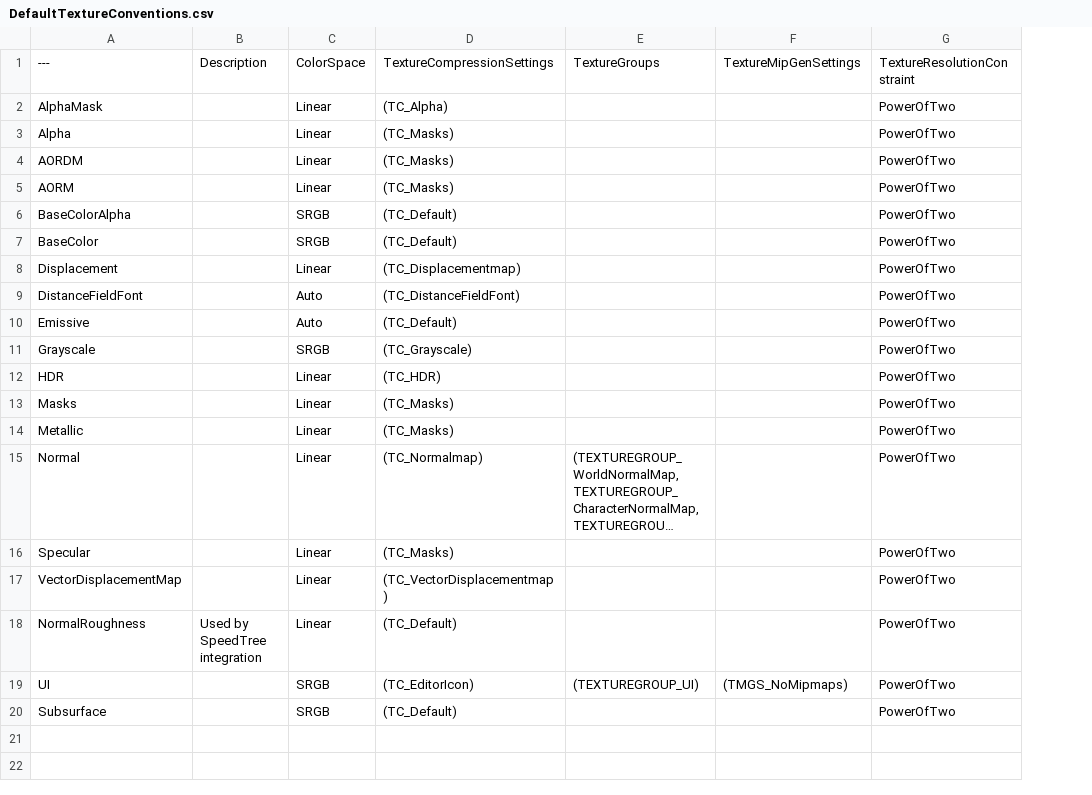
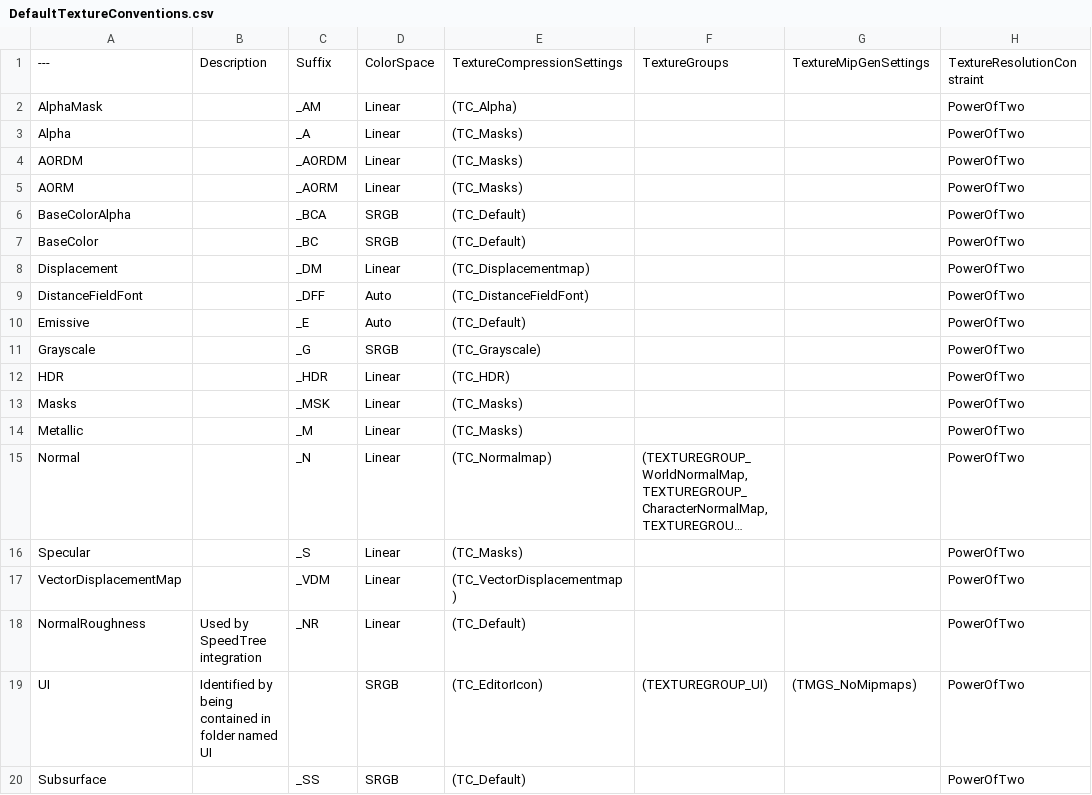
Before and after one commit to realityforge/RuleRanger, a CSV file: SourceContent/Texture/DefaultTextureConventions.csv, drawn as a sheet; long unchanged cells end in …; the diff names each change by its address in the sheet, - before the commit and + after, or states it on an @@ line.

Commit message:
Make sure Name suffix is also controlled via TextureConventions DataTable

```diff
--- a/SourceContent/Texture/DefaultTextureConventions.csv
+++ b/SourceContent/Texture/DefaultTextureConventions.csv
+column C, rows 1-20: Suffix | _AM | _A | _AORDM | _AORM | _BCA | _BC | _DM | _DFF | _E | _G | _HDR | _MSK | _M | _N | _S | _VDM | _NR |  | _SS
-B19: (empty)
+B19: Identified by being contained in folder named UI
```
Also changed, not shown: 25 other files.
